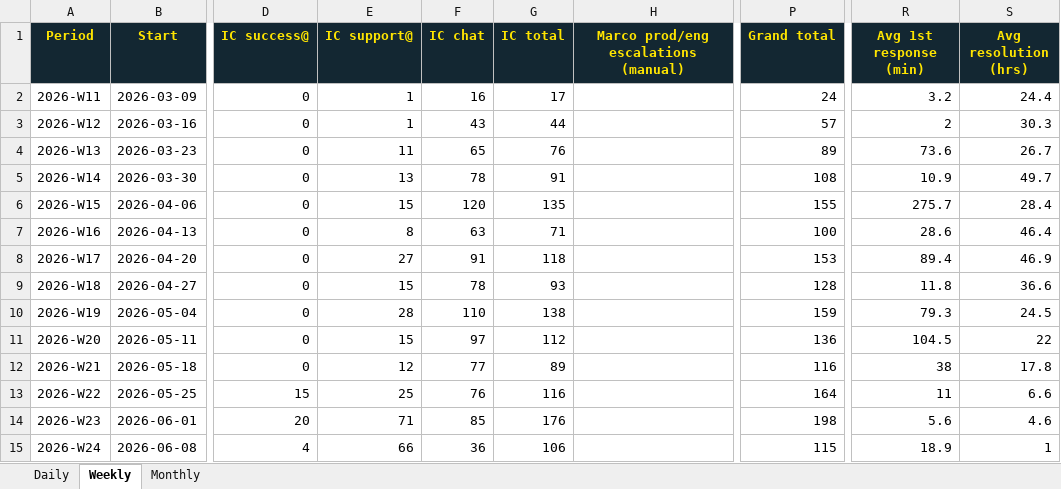
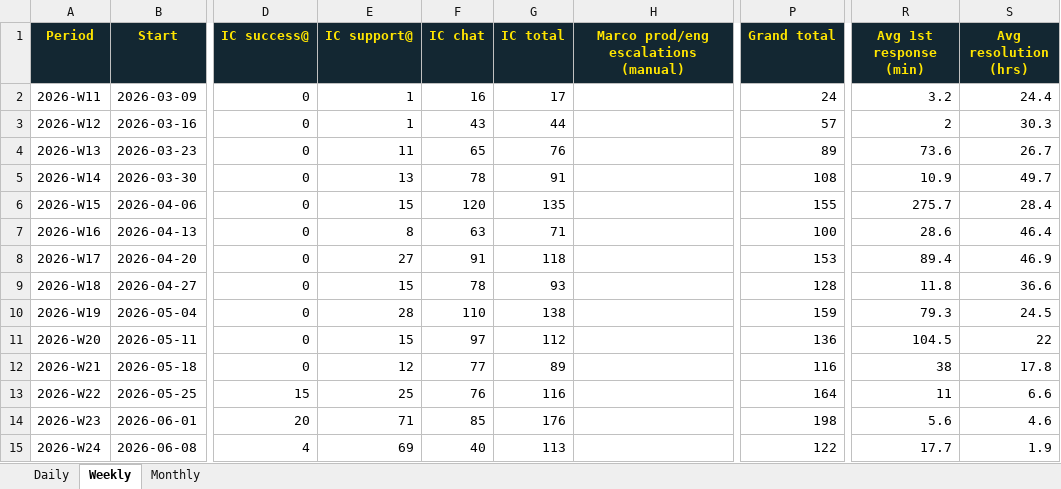
Before and after one commit to amytread/customer-ops-hub, an Excel workbook: support-pulse/support_pulse.xlsx, sheet Weekly, drawn as a sheet; only a part is shown, gaps mark what is left out; values as stored, in another font and other column widths than the file's, no borders; the diff names each change by its address in the sheet, - before the commit and + after, or states it on an @@ line.

Commit message:
Support Pulse refresh 2026-06-10

```diff
--- a/support-pulse/support_pulse.xlsx (sheet Weekly)
+++ b/support-pulse/support_pulse.xlsx (sheet Weekly)
-E15 (IC support@): 66
+E15 (IC support@): 69
-F15 (IC chat): 36
+F15 (IC chat): 40
-G15 (IC total): 106
+G15 (IC total): 113
-P15 (Grand total): 115
+P15 (Grand total): 122
-R15 (Avg 1st response (min)): 18.9
+R15 (Avg 1st response (min)): 17.7
-S15 (Avg resolution (hrs)): 1
+S15 (Avg resolution (hrs)): 1.9
```
Also changed, not shown: sheet Daily, sheet Monthly, 4 other files.
